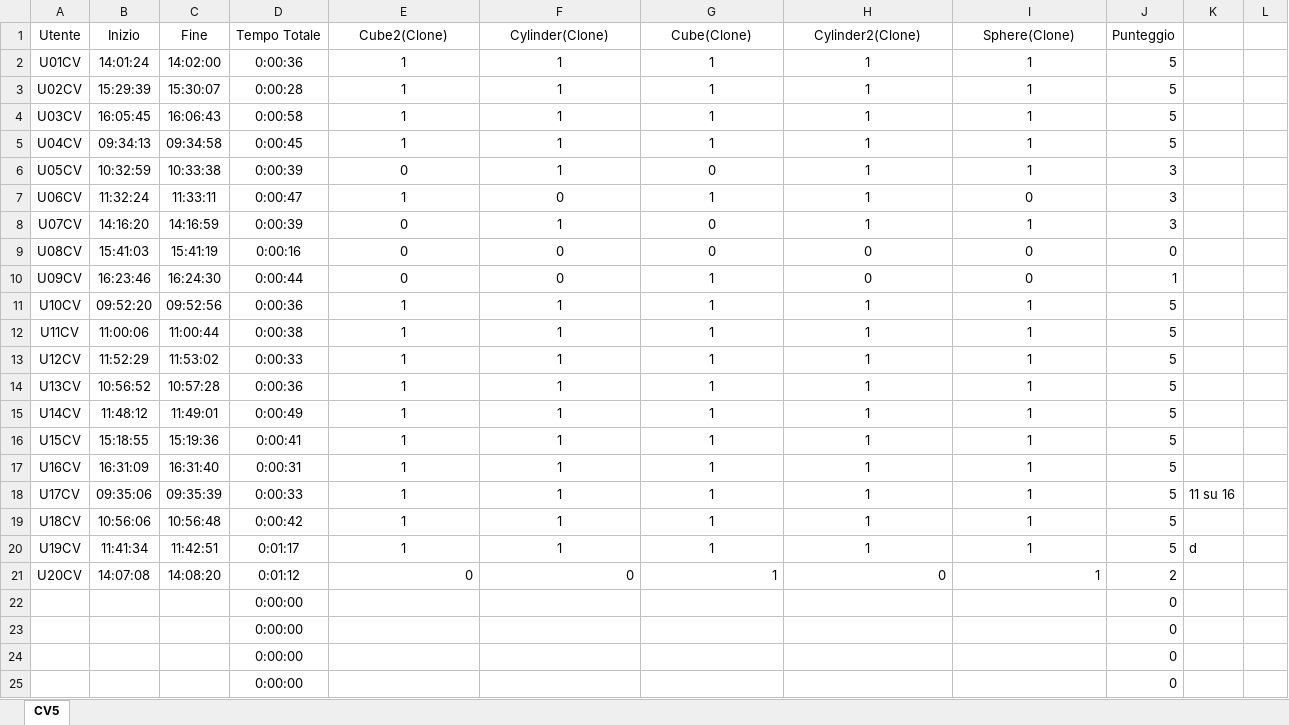
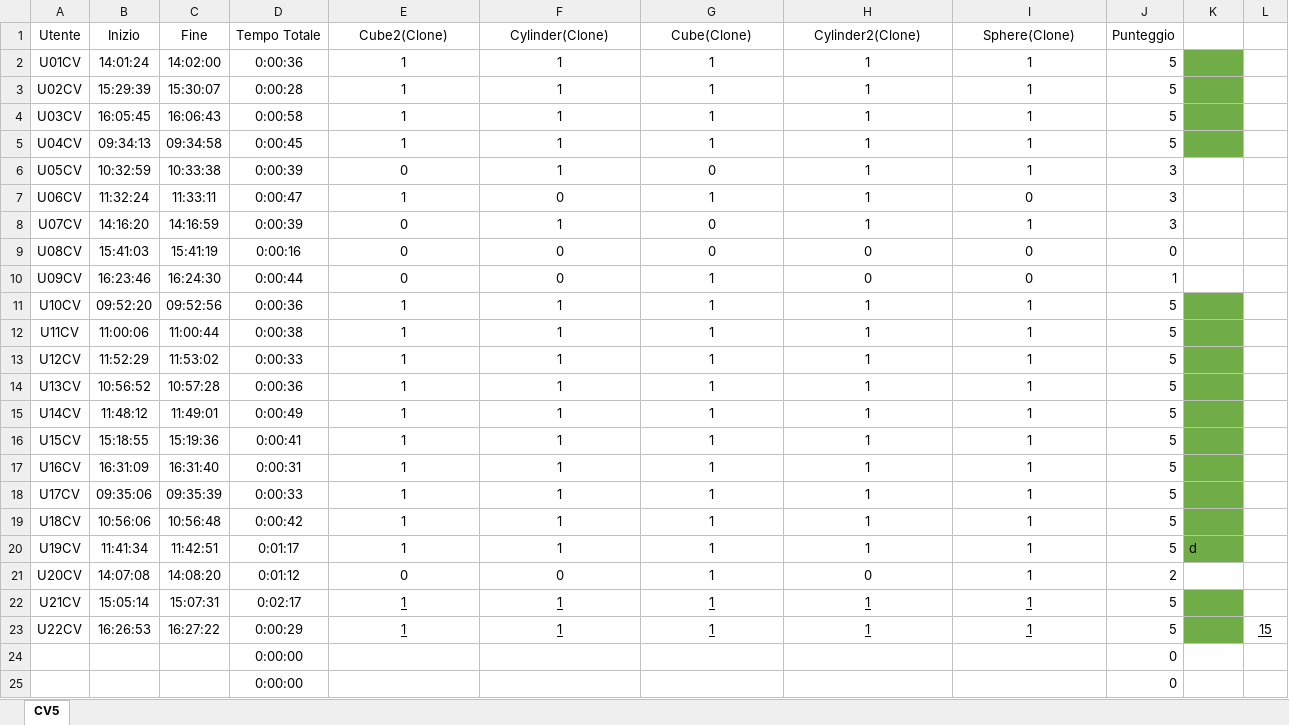
Before and after one commit to piovesanaedoardo/HapticMemorySequence, an Excel workbook: objectsPositionCV5.xlsx, sheet CV5, drawn as a sheet; only a part is shown; values as stored, in another font and other column widths than the file's, no borders; removed rows and columns are numbered as before the commit, all else as after; the diff names each change by its address in the sheet, - before the commit and + after, or states it on an @@ line.

```diff
--- a/objectsPositionCV5.xlsx (sheet CV5)
+++ b/objectsPositionCV5.xlsx (sheet CV5)
-K2:K5 fill: none
+K2:K5 fill: #70AD47
-K11:K20 fill: none
+K11:K20 fill: #70AD47
-K18: 11 su 16
+K18: (empty)
-E21:I21 alignment: right
+E21:I21 alignment: center
-row 22:  |  |  | 0:00:00 |  |  |  |  |  | 0
-row 23:  |  |  | 0:00:00 |  |  |  |  |  | 0
+row 22: U21CV | 15:05:14 | 15:07:31 | 0:02:17 | 1 | 1 | 1 | 1 | 1 | 5
+row 23: U22CV | 16:26:53 | 16:27:22 | 0:00:29 | 1 | 1 | 1 | 1 | 1 | 5 |  | 15
```
Also changed, not shown: 2 other files.
